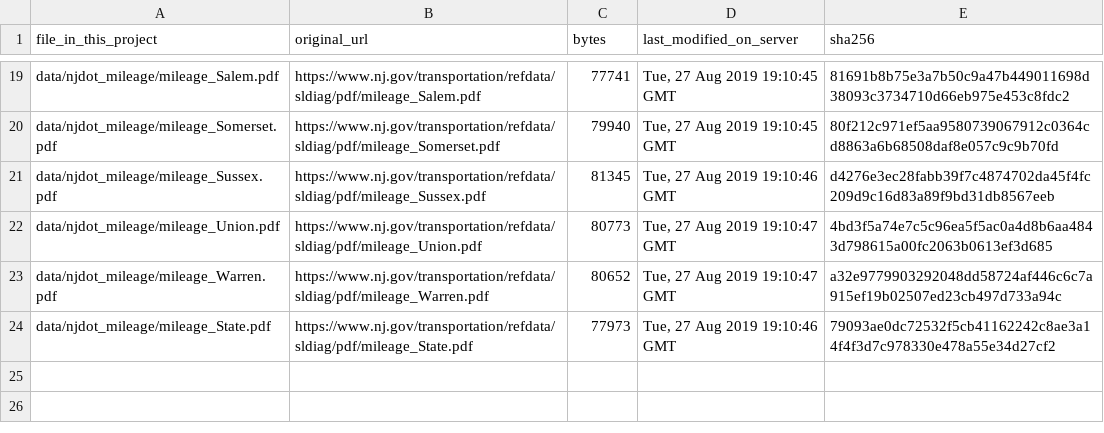
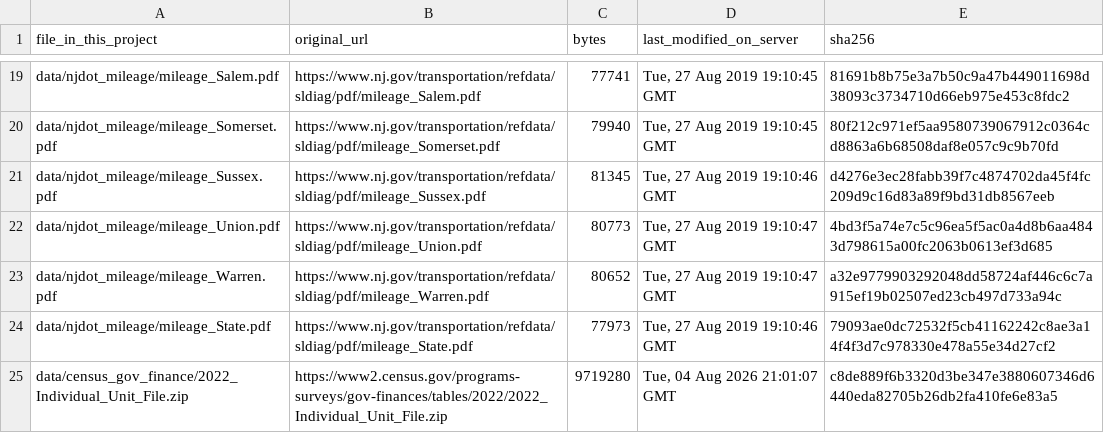
Before and after one commit to zdk15001/ewing-public-works-dashboard, a TSV file: docs/source_files.tsv, drawn as a sheet; only a part is shown, gaps mark what is left out.

```diff
--- a/docs/source_files.tsv
+++ b/docs/source_files.tsv
@@ -24 +24,2 @@ data/njdot_mileage/mileage_Warren.pdf	https://www.nj.gov/transportation/refdata/
 data/njdot_mileage/mileage_State.pdf	https://www.nj.gov/transportation/refdata/sldiag/pdf/mileage_State.pdf	77973	Tue, 27 Aug 2019 19:10:46 GMT	79093ae0dc72532f5cb41162242c8ae3a14f4f3d7c978330e478a55e34d27cf2
+data/census_gov_finance/2022_Individual_Unit_File.zip	https://www2.census.gov/programs-surveys/gov-finances/tables/2022/2022_Individual_Unit_File.zip	9719280	Tue, 04 Aug 2026 21:01:07 GMT	c8de889f6b3320d3be347e3880607346d6440eda82705b26db2fa410fe6e83a5
```
Also changed, not shown: 18 other files.
